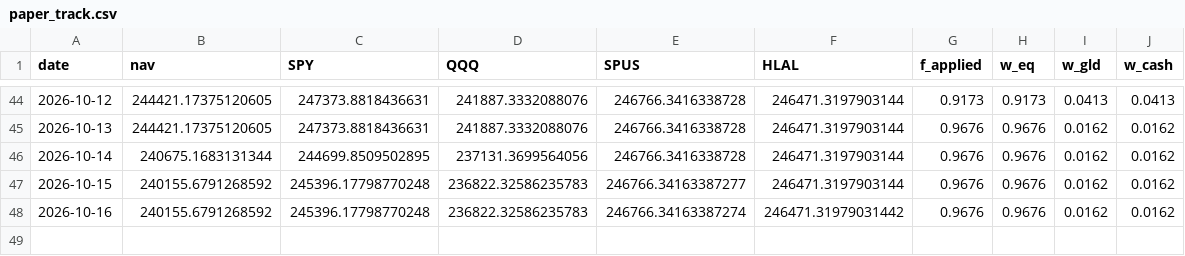
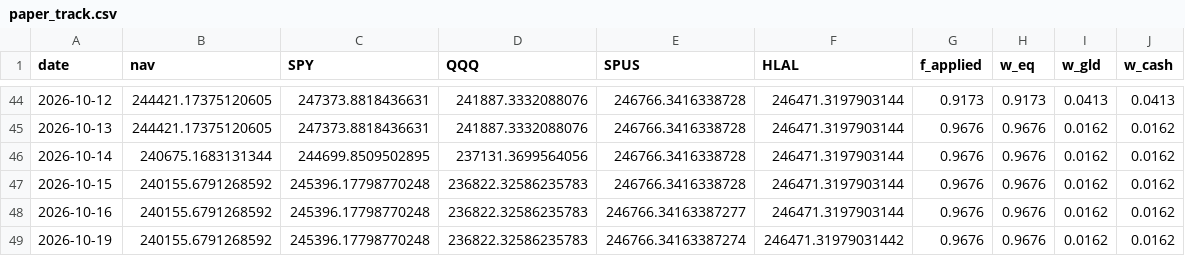
Before and after one commit to shaqebadi/fortress-dashboard, a CSV file: data/paper_track.csv, drawn as a sheet; only a part is shown, gaps mark what is left out.

```diff
--- a/data/paper_track.csv
+++ b/data/paper_track.csv
@@ -46,3 +46,4 @@ date,nav,SPY,QQQ,SPUS,HLAL,f_applied,w_eq,w_gld,w_cash
 2026-10-14,240675.1683131344,244699.8509502895,237131.3699564056,246766.3416338728,246471.3197903144,0.9676,0.9676,0.0162,0.0162
-2026-10-15,240155.6791268592,245396.17798770248,236822.32586235783,246766.34163387277,246471.3197903144,0.9676,0.9676,0.0162,0.0162
-2026-10-16,240155.6791268592,245396.17798770248,236822.32586235783,246766.34163387274,246471.31979031442,0.9676,0.9676,0.0162,0.0162
+2026-10-15,240155.6791268592,245396.17798770248,236822.32586235783,246766.3416338728,246471.3197903144,0.9676,0.9676,0.0162,0.0162
+2026-10-16,240155.6791268592,245396.17798770248,236822.32586235783,246766.34163387277,246471.3197903144,0.9676,0.9676,0.0162,0.0162
+2026-10-19,240155.6791268592,245396.17798770248,236822.32586235783,246766.34163387274,246471.31979031442,0.9676,0.9676,0.0162,0.0162
```
Also changed, not shown: data/core_returns.csv, 3 other files.
